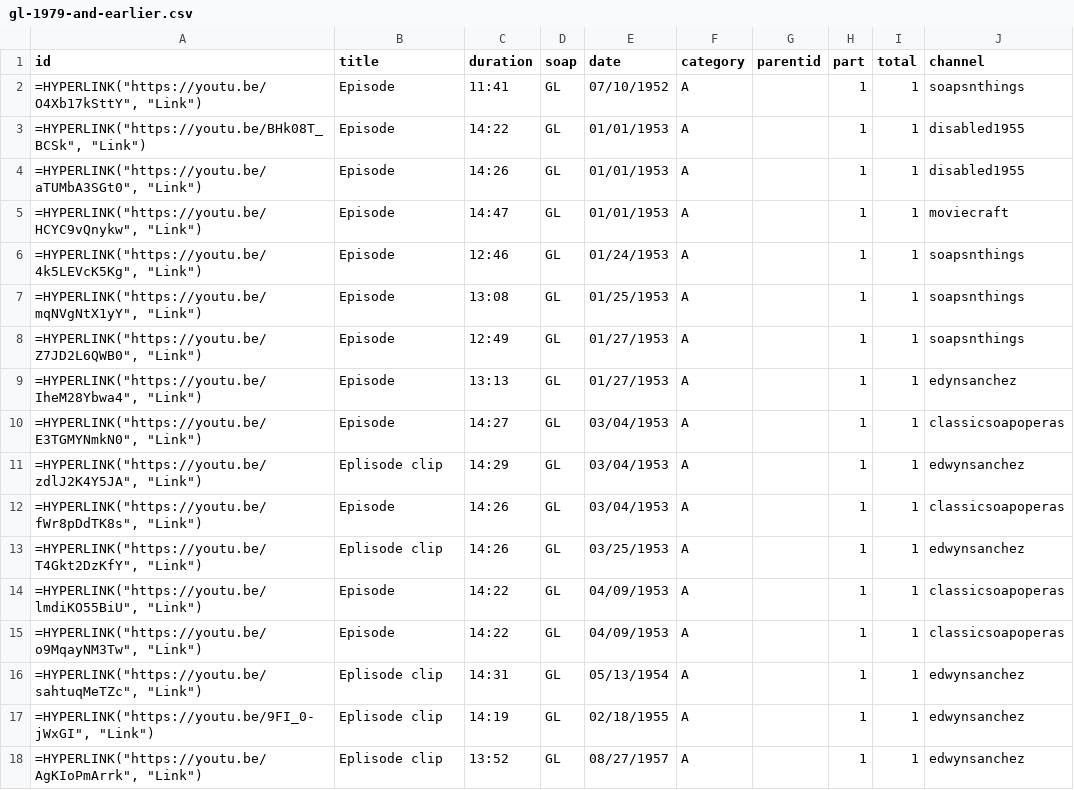
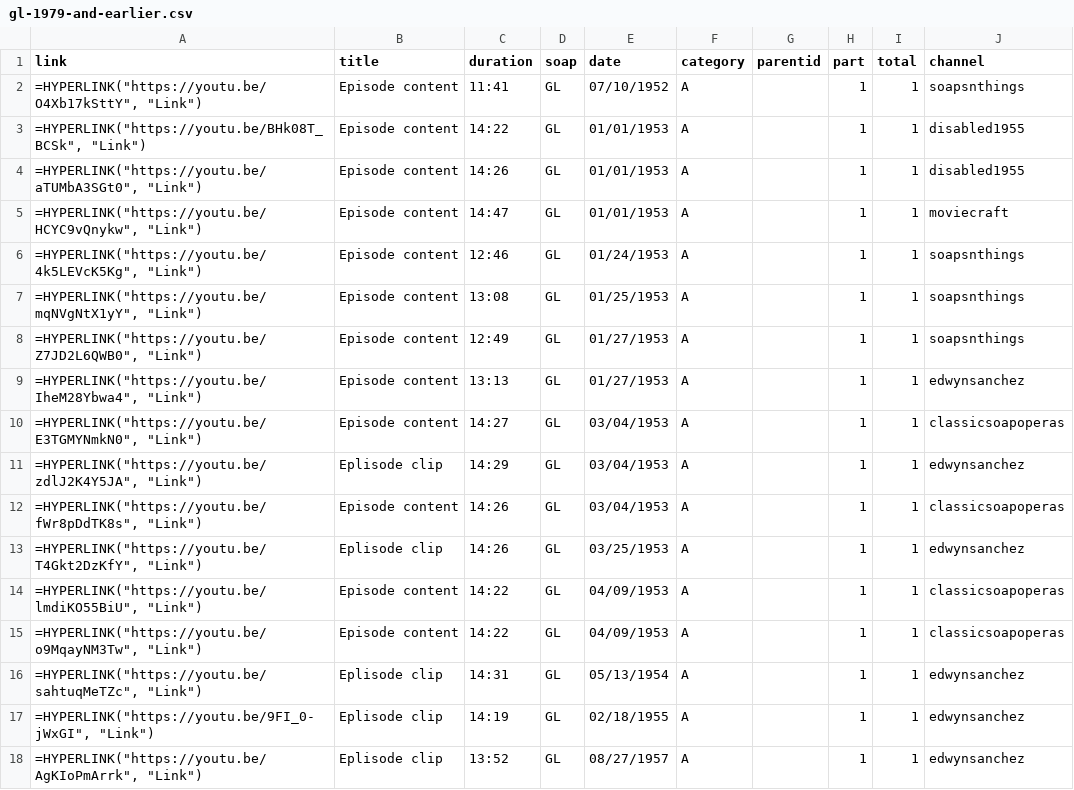
Before and after one commit to HamiltonBernique/SoapJack, a CSV file: GL/gl-1979-and-earlier.csv, drawn as a sheet; only a part is shown; the diff covers the shown part only.

```diff
--- a/GL/gl-1979-and-earlier.csv
+++ b/GL/gl-1979-and-earlier.csv
@@ -1,16 +1,16 @@
-id,title,duration,soap,date,category,parentid,part,total,channel
-"=HYPERLINK(""https://youtu.be/O4Xb17kSttY"", ""Link"")",Episode,11:41,GL,07/10/1952,A,,1,1,soapsnthings
-"=HYPERLINK(""https://youtu.be/BHk08T_BCSk"", ""Link"")",Episode,14:22,GL,01/01/1953,A,,1,1,disabled1955
-"=HYPERLINK(""https://youtu.be/aTUMbA3SGt0"", ""Link"")",Episode,14:26,GL,01/01/1953,A,,1,1,disabled1955
-"=HYPERLINK(""https://youtu.be/HCYC9vQnykw"", ""Link"")",Episode,14:47,GL,01/01/1953,A,,1,1,moviecraft
-"=HYPERLINK(""https://youtu.be/4k5LEVcK5Kg"", ""Link"")",Episode,12:46,GL,01/24/1953,A,,1,1,soapsnthings
-"=HYPERLINK(""https://youtu.be/mqNVgNtX1yY"", ""Link"")",Episode,13:08,GL,01/25/1953,A,,1,1,soapsnthings
-"=HYPERLINK(""https://youtu.be/Z7JD2L6QWB0"", ""Link"")",Episode,12:49,GL,01/27/1953,A,,1,1,soapsnthings
-"=HYPERLINK(""https://youtu.be/IheM28Ybwa4"", ""Link"")",Episode,13:13,GL,01/27/1953,A,,1,1,edynsanchez
-"=HYPERLINK(""https://youtu.be/E3TGMYNmkN0"", ""Link"")",Episode,14:27,GL,03/04/1953,A,,1,1,classicsoapoperas
+link,title,duration,soap,date,category,parentid,part,total,channel
+"=HYPERLINK(""https://youtu.be/O4Xb17kSttY"", ""Link"")",Episode content,11:41,GL,07/10/1952,A,,1,1,soapsnthings
+"=HYPERLINK(""https://youtu.be/BHk08T_BCSk"", ""Link"")",Episode content,14:22,GL,01/01/1953,A,,1,1,disabled1955
+"=HYPERLINK(""https://youtu.be/aTUMbA3SGt0"", ""Link"")",Episode content,14:26,GL,01/01/1953,A,,1,1,disabled1955
+"=HYPERLINK(""https://youtu.be/HCYC9vQnykw"", ""Link"")",Episode content,14:47,GL,01/01/1953,A,,1,1,moviecraft
+"=HYPERLINK(""https://youtu.be/4k5LEVcK5Kg"", ""Link"")",Episode content,12:46,GL,01/24/1953,A,,1,1,soapsnthings
+"=HYPERLINK(""https://youtu.be/mqNVgNtX1yY"", ""Link"")",Episode content,13:08,GL,01/25/1953,A,,1,1,soapsnthings
+"=HYPERLINK(""https://youtu.be/Z7JD2L6QWB0"", ""Link"")",Episode content,12:49,GL,01/27/1953,A,,1,1,soapsnthings
+"=HYPERLINK(""https://youtu.be/IheM28Ybwa4"", ""Link"")",Episode content,13:13,GL,01/27/1953,A,,1,1,edwynsanchez
+"=HYPERLINK(""https://youtu.be/E3TGMYNmkN0"", ""Link"")",Episode content,14:27,GL,03/04/1953,A,,1,1,classicsoapoperas
 "=HYPERLINK(""https://youtu.be/zdlJ2K4Y5JA"", ""Link"")",Eplisode clip,14:29,GL,03/04/1953,A,,1,1,edwynsanchez
-"=HYPERLINK(""https://youtu.be/fWr8pDdTK8s"", ""Link"")",Episode,14:26,GL,03/04/1953,A,,1,1,classicsoapoperas
+"=HYPERLINK(""https://youtu.be/fWr8pDdTK8s"", ""Link"")",Episode content,14:26,GL,03/04/1953,A,,1,1,classicsoapoperas
 "=HYPERLINK(""https://youtu.be/T4Gkt2DzKfY"", ""Link"")",Eplisode clip,14:26,GL,03/25/1953,A,,1,1,edwynsanchez
-"=HYPERLINK(""https://youtu.be/lmdiKO55BiU"", ""Link"")",Episode,14:22,GL,04/09/1953,A,,1,1,classicsoapoperas
-"=HYPERLINK(""https://youtu.be/o9MqayNM3Tw"", ""Link"")",Episode,14:22,GL,04/09/1953,A,,1,1,classicsoapoperas
+"=HYPERLINK(""https://youtu.be/lmdiKO55BiU"", ""Link"")",Episode content,14:22,GL,04/09/1953,A,,1,1,classicsoapoperas
+"=HYPERLINK(""https://youtu.be/o9MqayNM3Tw"", ""Link"")",Episode content,14:22,GL,04/09/1953,A,,1,1,classicsoapoperas
 "=HYPERLINK(""https://youtu.be/sahtuqMeTZc"", ""Link"")",Eplisode clip,14:31,GL,05/13/1954,A,,1,1,edwynsanchez
```
Also changed, not shown: 20 edited cells elsewhere in this file, GL/gl-1980-to-1989.csv, GL/gl-1990-to-1999.csv, 5 other files.
